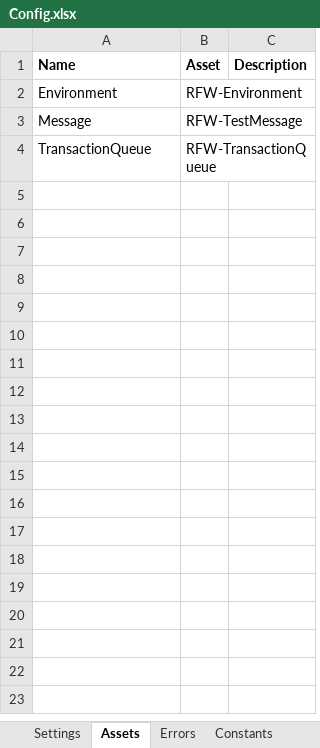
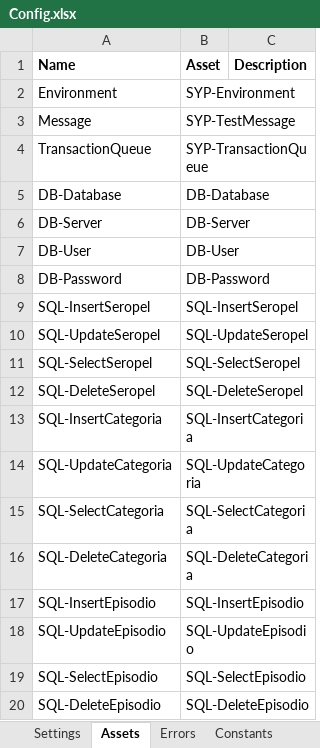
Before and after one commit to tmssnchzprds/Dispacher_SYP, an Excel workbook: Data/Config.xlsx, sheet Assets, drawn as a sheet; only a part is shown; values as stored, in another font and other column widths than the file's, no borders; the diff covers the shown part only; the diff names each change by its address in the sheet, - before the commit and + after, or states it on an @@ line.

```diff
--- a/Data/Config.xlsx (sheet Assets)
+++ b/Data/Config.xlsx (sheet Assets)
-B2 (Asset): RFW-Environment
+B2 (Asset): SYP-Environment
-B3 (Asset): RFW-TestMessage
+B3 (Asset): SYP-TestMessage
-B4 (Asset): RFW-TransactionQueue
+B4 (Asset): SYP-TransactionQueue
+row 5: DB-Database | DB-Database
+row 6: DB-Server | DB-Server
+row 7: DB-User | DB-User
+row 8: DB-Password | DB-Password
+row 9: SQL-InsertSeropel | SQL-InsertSeropel
+row 10: SQL-UpdateSeropel | SQL-UpdateSeropel
+row 11: SQL-SelectSeropel | SQL-SelectSeropel
+row 12: SQL-DeleteSeropel | SQL-DeleteSeropel
+row 13: SQL-InsertCategoria | SQL-InsertCategoria
+row 14: SQL-UpdateCategoria | SQL-UpdateCategoria
+row 15: SQL-SelectCategoria | SQL-SelectCategoria
+row 16: SQL-DeleteCategoria | SQL-DeleteCategoria
+row 17: SQL-InsertEpisodio | SQL-InsertEpisodio
+row 18: SQL-UpdateEpisodio | SQL-UpdateEpisodio
+row 19: SQL-SelectEpisodio | SQL-SelectEpisodio
+row 20: SQL-DeleteEpisodio | SQL-DeleteEpisodio
```
Also changed, not shown: 10 added rows elsewhere in this sheet, sheet Settings, 21 other files.
